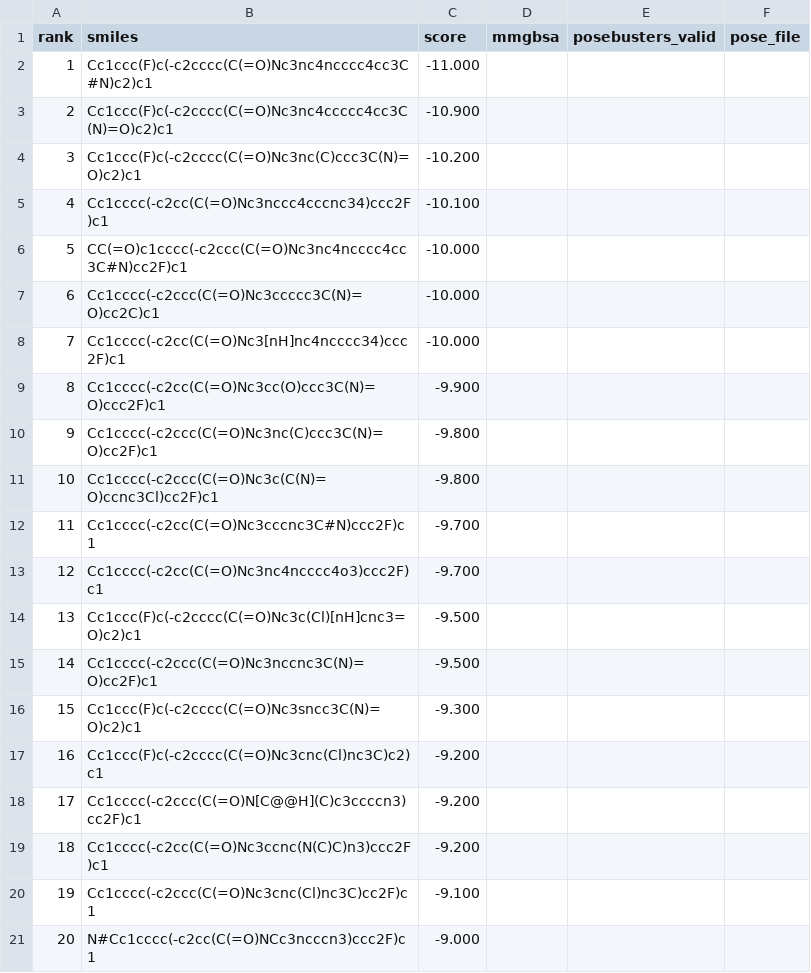
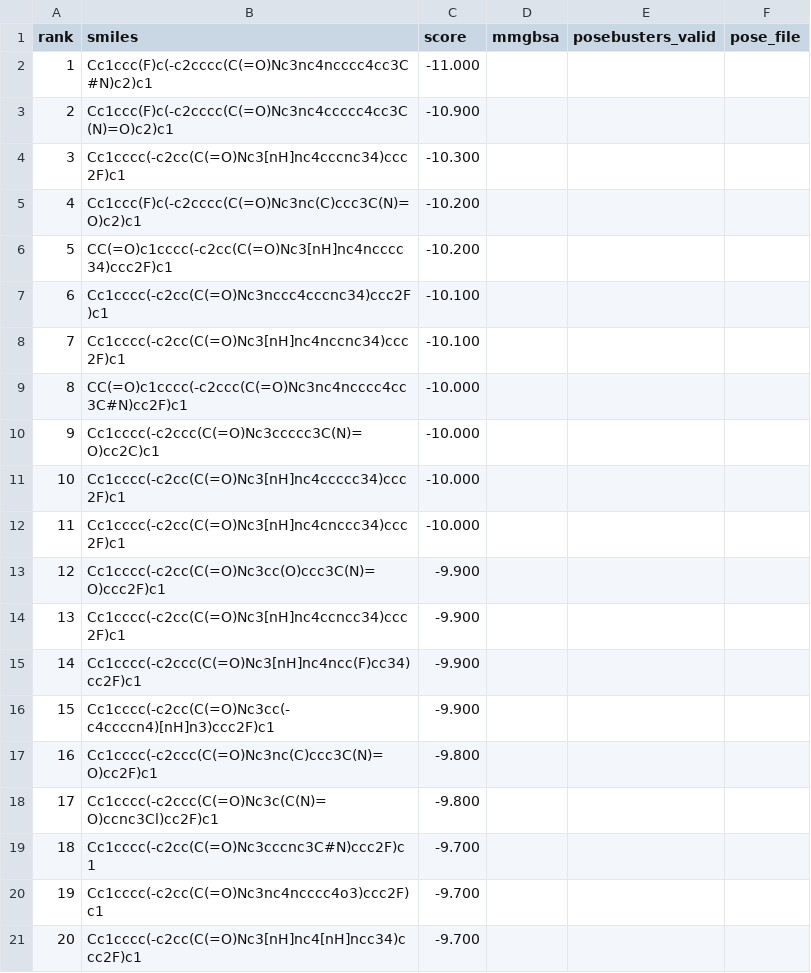
Before and after one commit to rafwiewiora/ebolathon, a CSV file: runs/glycoprotein_screen51/hits.csv, drawn as a sheet.

```diff
--- a/runs/glycoprotein_screen51/hits.csv
+++ b/runs/glycoprotein_screen51/hits.csv
@@ -3,19 +3,19 @@ rank,smiles,score,mmgbsa,posebusters_valid,pose_file
 2,Cc1ccc(F)c(-c2cccc(C(=O)Nc3nc4ccccc4cc3C(N)=O)c2)c1,-10.900,,,
-3,Cc1ccc(F)c(-c2cccc(C(=O)Nc3nc(C)ccc3C(N)=O)c2)c1,-10.200,,,
-4,Cc1cccc(-c2cc(C(=O)Nc3nccc4cccnc34)ccc2F)c1,-10.100,,,
-5,CC(=O)c1cccc(-c2ccc(C(=O)Nc3nc4ncccc4cc3C#N)cc2F)c1,-10.000,,,
-6,Cc1cccc(-c2ccc(C(=O)Nc3ccccc3C(N)=O)cc2C)c1,-10.000,,,
-7,Cc1cccc(-c2cc(C(=O)Nc3[nH]nc4ncccc34)ccc2F)c1,-10.000,,,
-8,Cc1cccc(-c2cc(C(=O)Nc3cc(O)ccc3C(N)=O)ccc2F)c1,-9.900,,,
-9,Cc1cccc(-c2ccc(C(=O)Nc3nc(C)ccc3C(N)=O)cc2F)c1,-9.800,,,
-10,Cc1cccc(-c2ccc(C(=O)Nc3c(C(N)=O)ccnc3Cl)cc2F)c1,-9.800,,,
-11,Cc1cccc(-c2cc(C(=O)Nc3cccnc3C#N)ccc2F)c1,-9.700,,,
-12,Cc1cccc(-c2cc(C(=O)Nc3nc4ncccc4o3)ccc2F)c1,-9.700,,,
-13,Cc1ccc(F)c(-c2cccc(C(=O)Nc3c(Cl)[nH]cnc3=O)c2)c1,-9.500,,,
-14,Cc1cccc(-c2ccc(C(=O)Nc3nccnc3C(N)=O)cc2F)c1,-9.500,,,
-15,Cc1ccc(F)c(-c2cccc(C(=O)Nc3sncc3C(N)=O)c2)c1,-9.300,,,
-16,Cc1ccc(F)c(-c2cccc(C(=O)Nc3cnc(Cl)nc3C)c2)c1,-9.200,,,
-17,Cc1cccc(-c2ccc(C(=O)N[C@@H](C)c3ccccn3)cc2F)c1,-9.200,,,
-18,Cc1cccc(-c2cc(C(=O)Nc3ccnc(N(C)C)n3)ccc2F)c1,-9.200,,,
-19,Cc1cccc(-c2ccc(C(=O)Nc3cnc(Cl)nc3C)cc2F)c1,-9.100,,,
-20,N#Cc1cccc(-c2cc(C(=O)NCc3ncccn3)ccc2F)c1,-9.000,,,
+3,Cc1cccc(-c2cc(C(=O)Nc3[nH]nc4cccnc34)ccc2F)c1,-10.300,,,
+4,Cc1ccc(F)c(-c2cccc(C(=O)Nc3nc(C)ccc3C(N)=O)c2)c1,-10.200,,,
+5,CC(=O)c1cccc(-c2cc(C(=O)Nc3[nH]nc4ncccc34)ccc2F)c1,-10.200,,,
+6,Cc1cccc(-c2cc(C(=O)Nc3nccc4cccnc34)ccc2F)c1,-10.100,,,
+7,Cc1cccc(-c2cc(C(=O)Nc3[nH]nc4nccnc34)ccc2F)c1,-10.100,,,
+8,CC(=O)c1cccc(-c2ccc(C(=O)Nc3nc4ncccc4cc3C#N)cc2F)c1,-10.000,,,
+9,Cc1cccc(-c2ccc(C(=O)Nc3ccccc3C(N)=O)cc2C)c1,-10.000,,,
+10,Cc1cccc(-c2cc(C(=O)Nc3[nH]nc4ccccc34)ccc2F)c1,-10.000,,,
+11,Cc1cccc(-c2cc(C(=O)Nc3[nH]nc4cnccc34)ccc2F)c1,-10.000,,,
+12,Cc1cccc(-c2cc(C(=O)Nc3cc(O)ccc3C(N)=O)ccc2F)c1,-9.900,,,
+13,Cc1cccc(-c2cc(C(=O)Nc3[nH]nc4ccncc34)ccc2F)c1,-9.900,,,
+14,Cc1cccc(-c2ccc(C(=O)Nc3[nH]nc4ncc(F)cc34)cc2F)c1,-9.900,,,
+15,Cc1cccc(-c2cc(C(=O)Nc3cc(-c4ccccn4)[nH]n3)ccc2F)c1,-9.900,,,
+16,Cc1cccc(-c2ccc(C(=O)Nc3nc(C)ccc3C(N)=O)cc2F)c1,-9.800,,,
+17,Cc1cccc(-c2ccc(C(=O)Nc3c(C(N)=O)ccnc3Cl)cc2F)c1,-9.800,,,
+18,Cc1cccc(-c2cc(C(=O)Nc3cccnc3C#N)ccc2F)c1,-9.700,,,
+19,Cc1cccc(-c2cc(C(=O)Nc3nc4ncccc4o3)ccc2F)c1,-9.700,,,
+20,Cc1cccc(-c2cc(C(=O)Nc3[nH]nc4[nH]ncc34)ccc2F)c1,-9.700,,,
```
Also changed, not shown: 4 other files.
